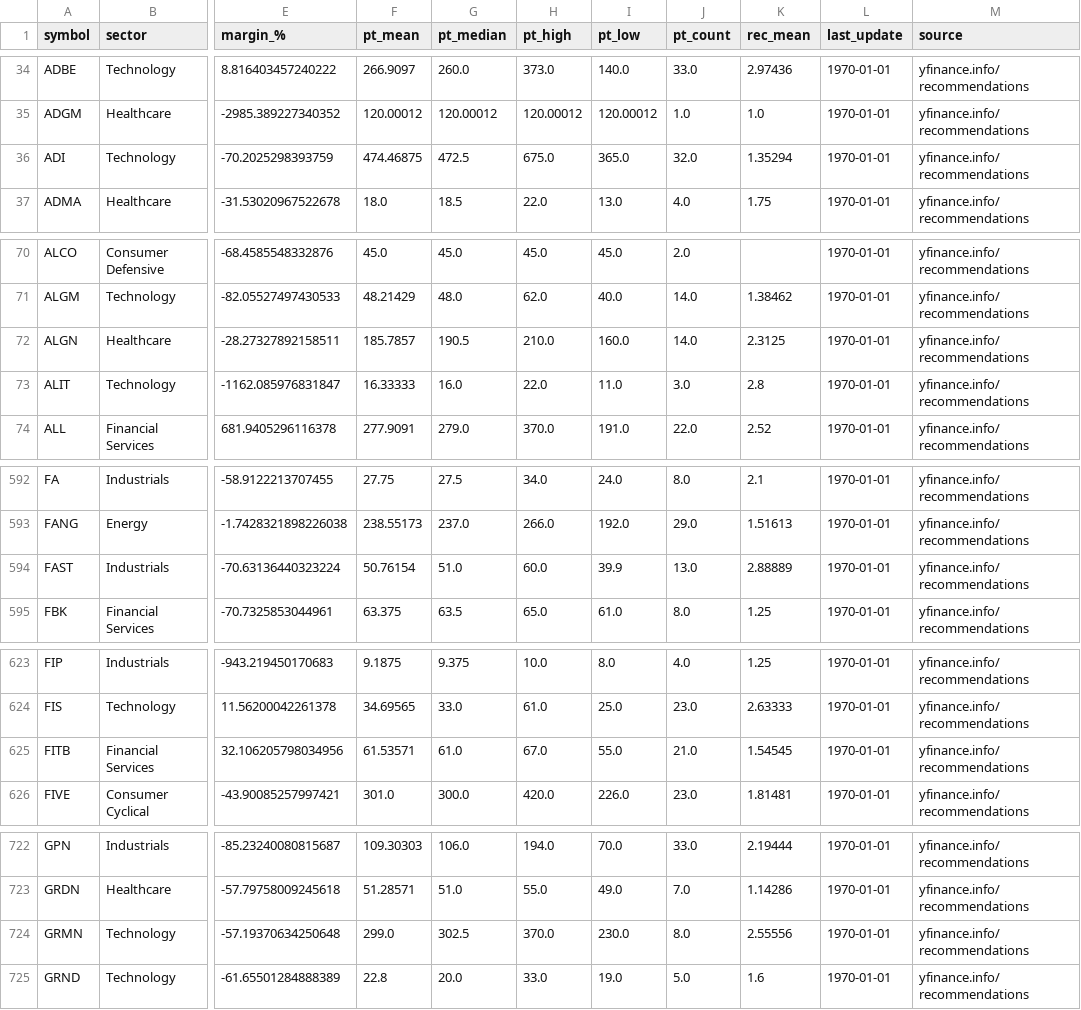
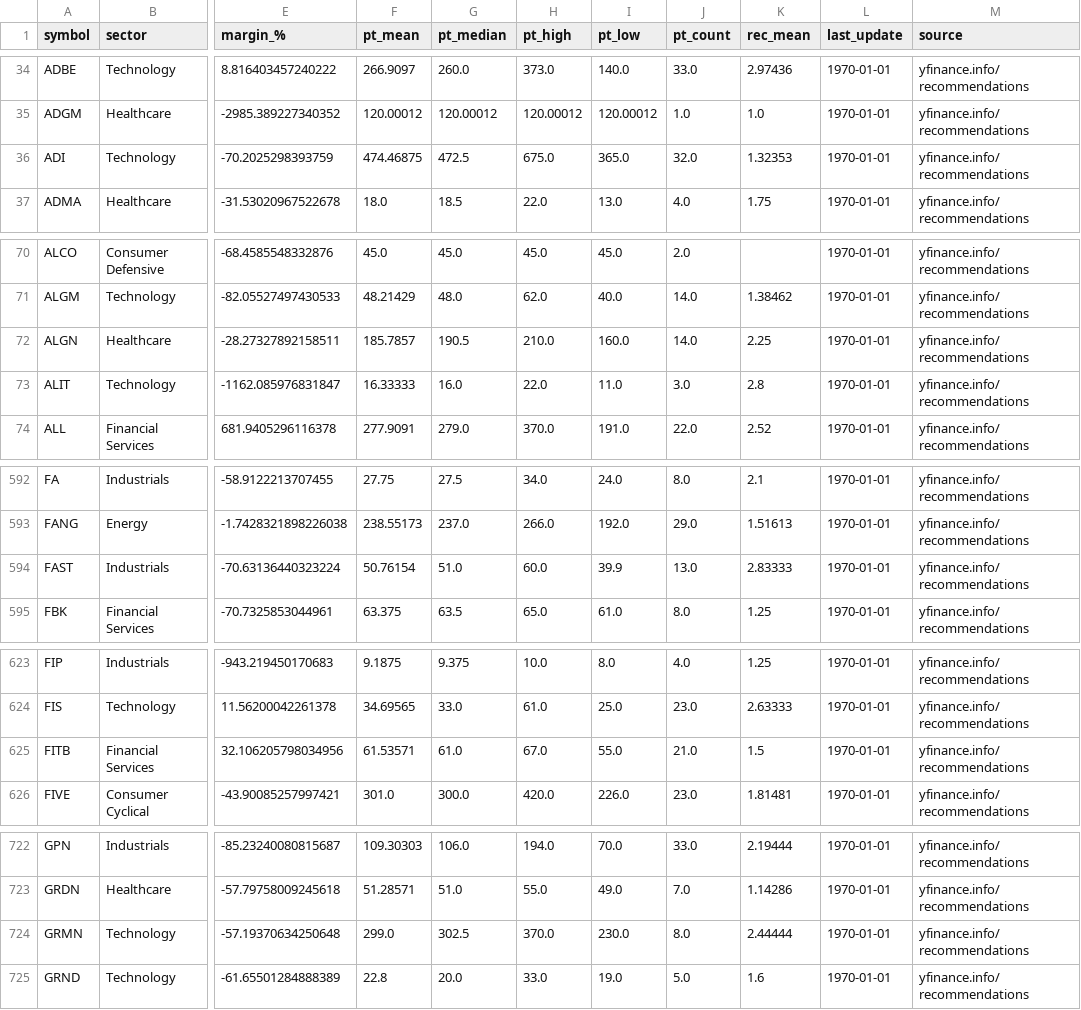
Before and after one commit to babeltechdev/thai-stock-data, a CSV file: intrinsic_values_US_best.csv, drawn as a sheet; only a part is shown, gaps mark what is left out; the diff covers the shown part only; the diff names each change by its address in the sheet, - before the commit and + after, or states it on an @@ line.

```diff
--- a/intrinsic_values_US_best.csv
+++ b/intrinsic_values_US_best.csv
-K36 (rec_mean): 1.35294
+K36 (rec_mean): 1.32353
-K72 (rec_mean): 2.3125
+K72 (rec_mean): 2.25
-K594 (rec_mean): 2.88889
+K594 (rec_mean): 2.83333
-K625 (rec_mean): 1.54545
+K625 (rec_mean): 1.5
-K724 (rec_mean): 2.55556
+K724 (rec_mean): 2.44444
```
Also changed, not shown: 38 edited cells elsewhere in this file, intrinsic_multi_eps_dcf_TH.csv, intrinsic_multi_eps_dcf_US.csv, 10 other files.
